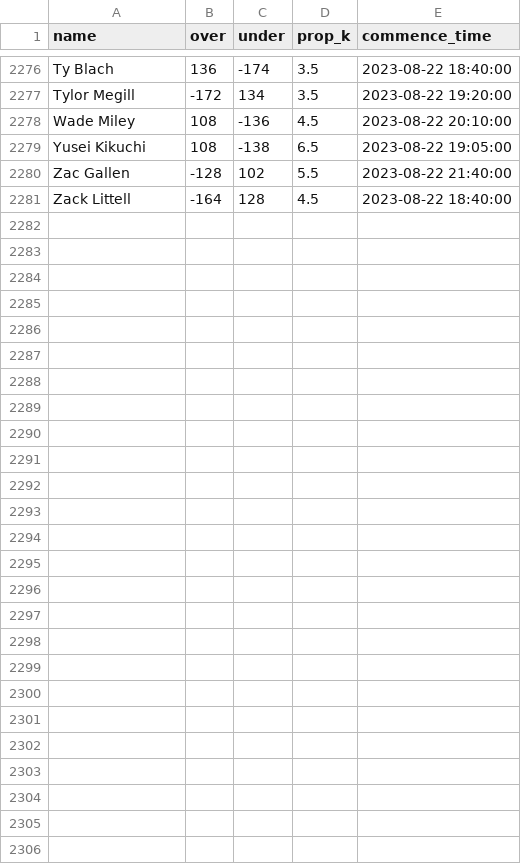
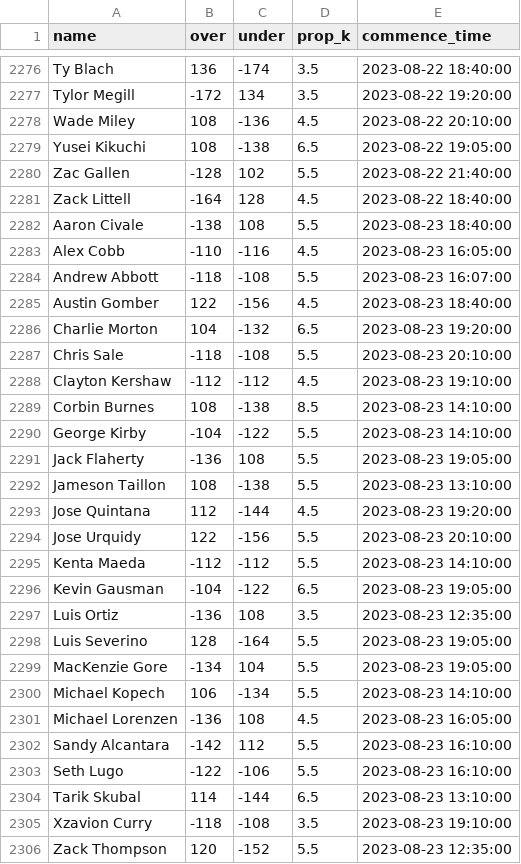
Before and after one commit to amaizehayes/sp-k-prediction-app, a CSV file: output/sp_prop_odds_history.csv, drawn as a sheet; only a part is shown, gaps mark what is left out.

```diff
--- a/output/sp_prop_odds_history.csv
+++ b/output/sp_prop_odds_history.csv
@@ -2281 +2281,26 @@ Zac Gallen,-128,102,5.5,2023-08-22 21:40:00
 Zack Littell,-164,128,4.5,2023-08-22 18:40:00
+Aaron Civale,-138,108,5.5,2023-08-23 18:40:00
+Alex Cobb,-110,-116,4.5,2023-08-23 16:05:00
+Andrew Abbott,-118,-108,5.5,2023-08-23 16:07:00
+Austin Gomber,122,-156,4.5,2023-08-23 18:40:00
+Charlie Morton,104,-132,6.5,2023-08-23 19:20:00
+Chris Sale,-118,-108,5.5,2023-08-23 20:10:00
+Clayton Kershaw,-112,-112,4.5,2023-08-23 19:10:00
+Corbin Burnes,108,-138,8.5,2023-08-23 14:10:00
+George Kirby,-104,-122,5.5,2023-08-23 14:10:00
+Jack Flaherty,-136,108,5.5,2023-08-23 19:05:00
+Jameson Taillon,108,-138,5.5,2023-08-23 13:10:00
+Jose Quintana,112,-144,4.5,2023-08-23 19:20:00
+Jose Urquidy,122,-156,5.5,2023-08-23 20:10:00
+Kenta Maeda,-112,-112,5.5,2023-08-23 14:10:00
+Kevin Gausman,-104,-122,6.5,2023-08-23 19:05:00
+Luis Ortiz,-136,108,3.5,2023-08-23 12:35:00
+Luis Severino,128,-164,5.5,2023-08-23 19:05:00
+MacKenzie Gore,-134,104,5.5,2023-08-23 19:05:00
+Michael Kopech,106,-134,5.5,2023-08-23 14:10:00
+Michael Lorenzen,-136,108,4.5,2023-08-23 16:05:00
+Sandy Alcantara,-142,112,5.5,2023-08-23 16:10:00
+Seth Lugo,-122,-106,5.5,2023-08-23 16:10:00
+Tarik Skubal,114,-144,6.5,2023-08-23 13:10:00
+Xzavion Curry,-118,-108,3.5,2023-08-23 19:10:00
+Zack Thompson,120,-152,5.5,2023-08-23 12:35:00
```
Also changed, not shown: output/probable_starter_history.csv, output/sp_prop_odds_today.csv, 9 other files.
